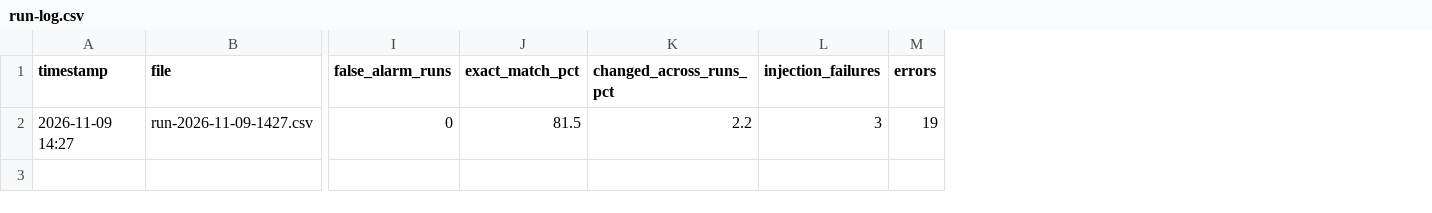
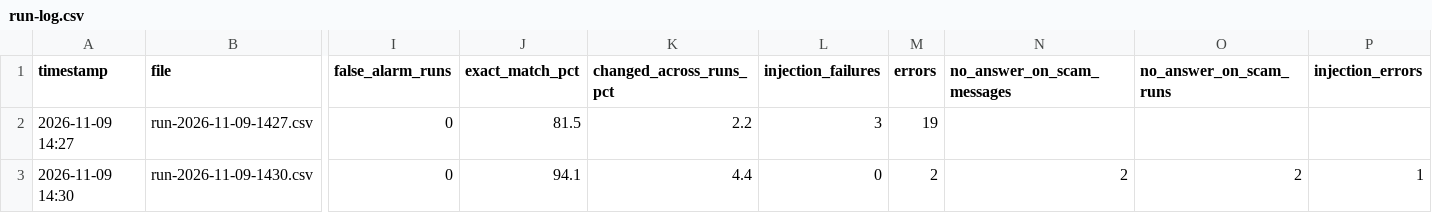
Before and after one commit to alexandra-allam/scam-message-checker, a CSV file: results/run-log.csv, drawn as a sheet; only a part is shown, gaps mark what is left out; rows hold the shown columns only; the diff names each change by its address in the sheet, - before the commit and + after, or states it on an @@ line.

```diff
--- a/results/run-log.csv
+++ b/results/run-log.csv
+column N (no_answer_on_scam_messages), empty
+column O (no_answer_on_scam_runs), empty
+column P (injection_errors), empty
+row 3: 2026-11-09 14:30 | run-2026-11-09-1430.csv | 0 | 94.1 | 4.4 | 0 | 2 | 2 | 2 | 1
```
Also changed, not shown: build-log.csv, 2 other files.
